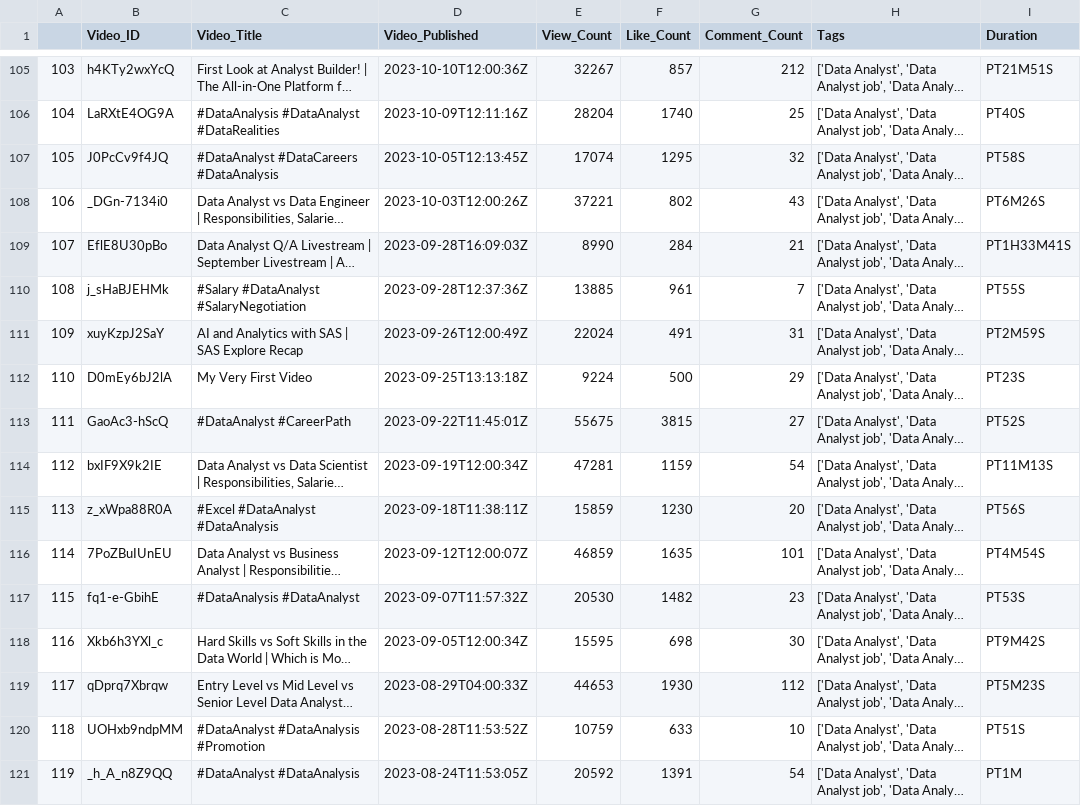
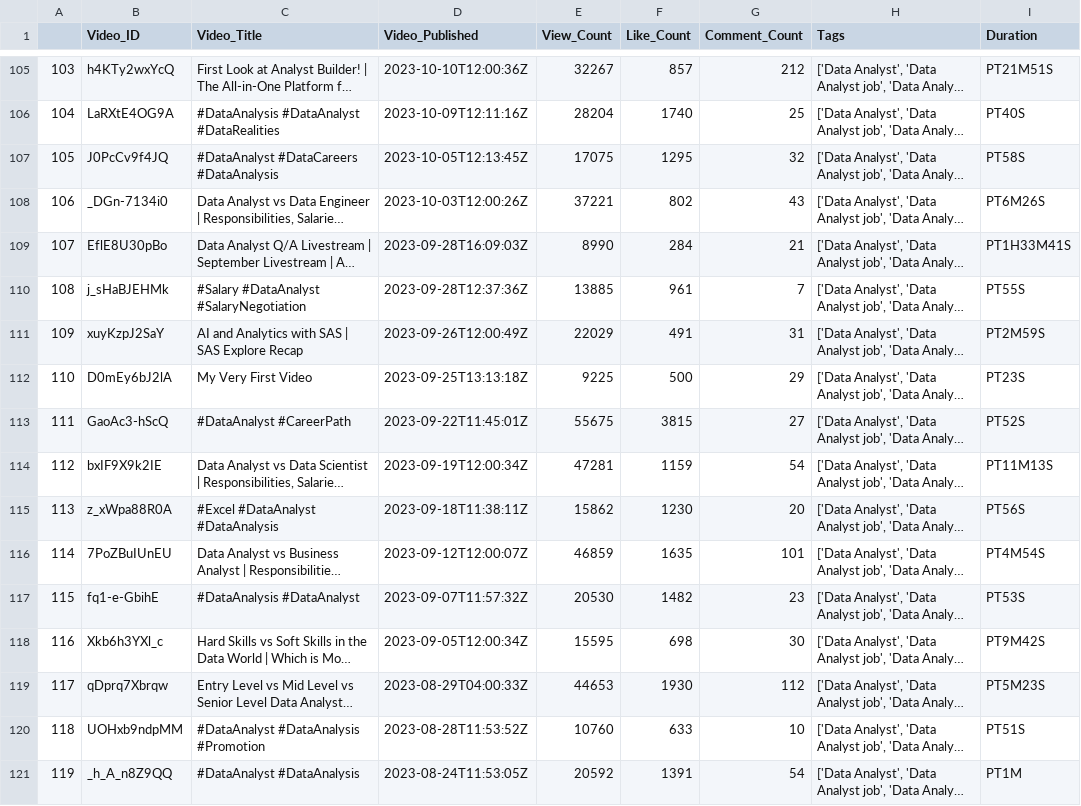
Before and after one commit to LiLuo086/youtube-data-analysis-case-study, a CSV file: video_data.csv, drawn as a sheet; only a part is shown, gaps mark what is left out; long unchanged cells end in …; the diff covers the shown part only; the diff names each change by its address in the sheet, - before the commit and + after, or states it on an @@ line.

Commit message:
clear output data

```diff
--- a/video_data.csv
+++ b/video_data.csv
-E107 (View_Count): 17074
+E107 (View_Count): 17075
-E111 (View_Count): 22024
+E111 (View_Count): 22029
-E112 (View_Count): 9224
+E112 (View_Count): 9225
-E115 (View_Count): 15859
+E115 (View_Count): 15862
-E120 (View_Count): 10759
+E120 (View_Count): 10760
```
Also changed, not shown: 85 edited cells elsewhere in this file, 1 other file.
